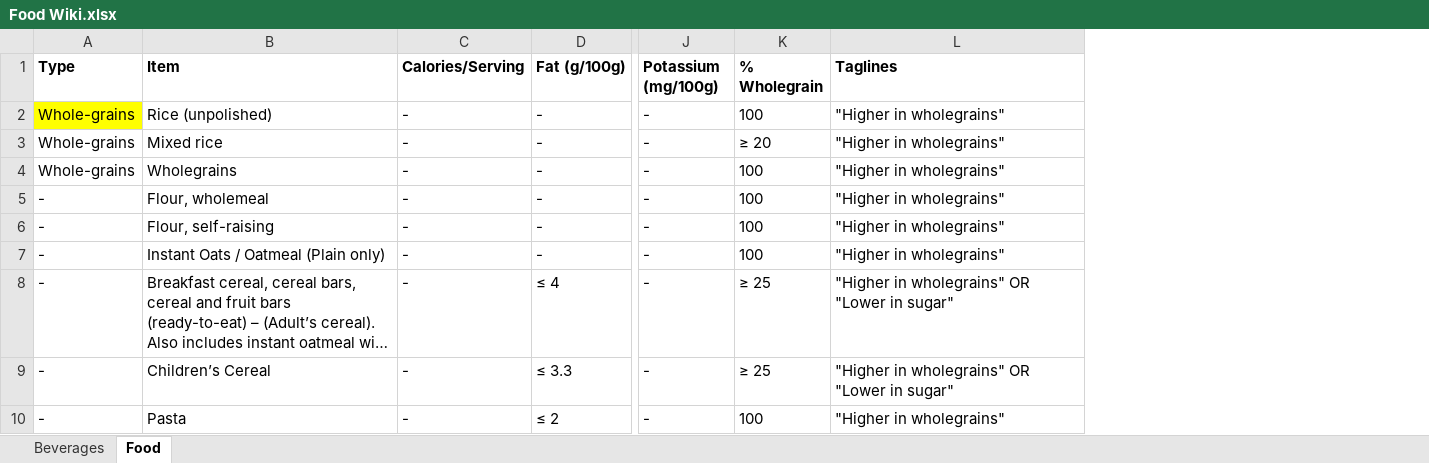
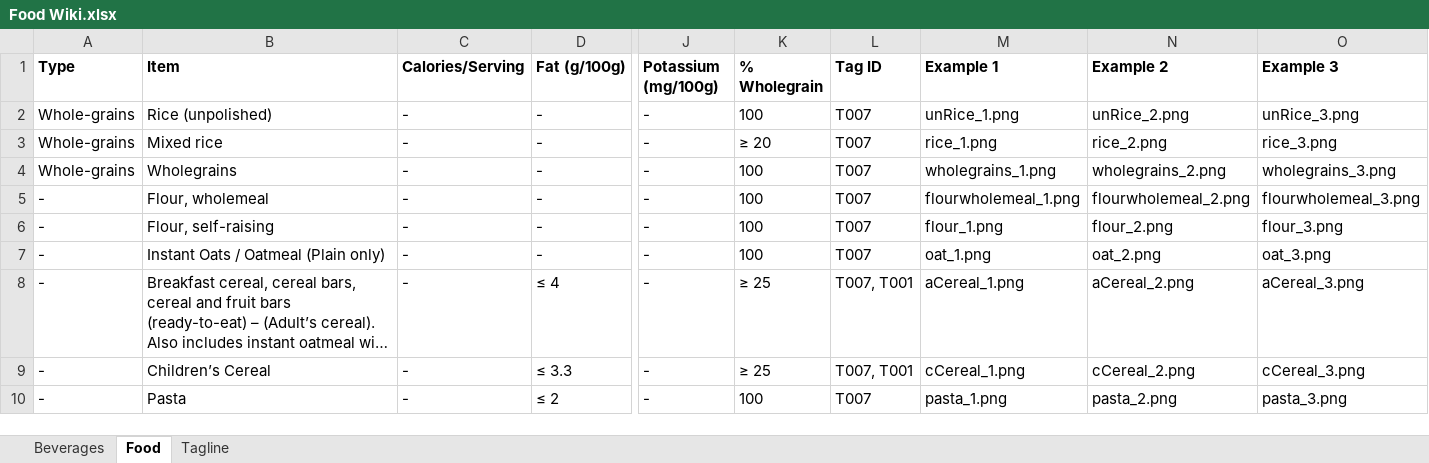
Before and after one commit to amirulshafiq98/NutritionApp, an Excel workbook: Food Wiki.xlsx, sheet Food, drawn as a sheet; only a part is shown, gaps mark what is left out; long unchanged cells end in …; values as stored, in another font and other column widths than the file's, no borders; removed rows and columns are numbered as before the commit, all else as after; the diff covers the shown part only; the diff names each change by its address in the sheet, - before the commit and + after, or states it on an @@ line.

Commit message:
Added pictures to Food Wiki

```diff
--- a/Food Wiki.xlsx (sheet Food)
+++ b/Food Wiki.xlsx (sheet Food)
+sheet tab: Tagline
-column L (Taglines), rows 2-10: "Higher in wholegrains" | "Higher in wholegrains" | "Higher in wholegrains" | "Higher in wholegrains" | "Higher in wholegrains" | "Higher in wholegrains" | "Higher in wholegrains" OR "Lower in sugar" | "Higher in wholegrains" OR "Lower in sugar" | "Higher in wholegrains"
+column L (Tag ID), rows 2-10: T007 | T007 | T007 | T007 | T007 | T007 | T007, T001 | T007, T001 | T007
+column M (Example 1), rows 2-10: unRice_1.png | rice_1.png | wholegrains_1.png | flourwholemeal_1.png | flour_1.png | oat_1.png | aCereal_1.png | cCereal_1.png | pasta_1.png
+column N (Example 2), rows 2-10: unRice_2.png | rice_2.png | wholegrains_2.png | flourwholemeal_2.png | flour_2.png | oat_2.png | aCereal_2.png | cCereal_2.png | pasta_2.png
+column O (Example 3), rows 2-10: unRice_3.png | rice_3.png | wholegrains_3.png | flourwholemeal_3.png | flour_3.png | oat_3.png | aCereal_3.png | cCereal_3.png | pasta_3.png
-A2 fill: #FFFF00
+A2 fill: none
```
Also changed, not shown: 5 edited cells elsewhere in this sheet, sheet Beverages, 30 other files.
